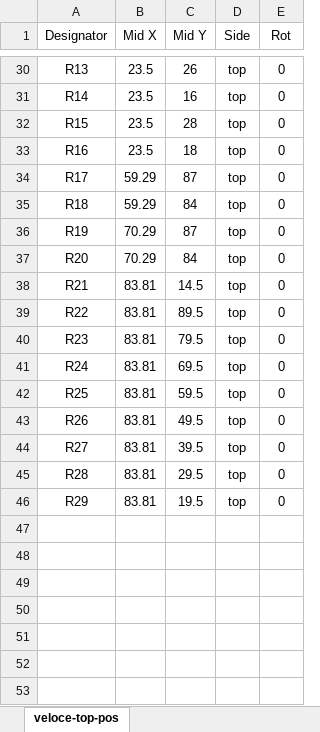
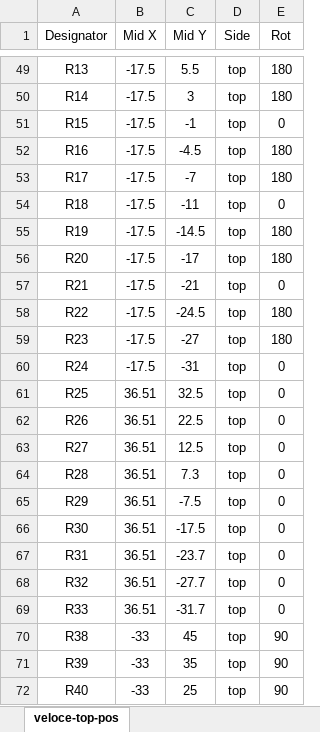
Before and after one commit to wyolum/Cafe_Veloce, an Excel workbook: kicad_v2/gerber/veloce-top-pos.xlsx, sheet veloce-top-pos, drawn as a sheet; only a part is shown, gaps mark what is left out; values as stored, in another font and other column widths than the file's, no borders; addresses are those after the commit; the diff covers the shown part only; the diff names each change by its address in the sheet, - before the commit and + after, or states it on an @@ line.

```diff
--- a/kicad_v2/gerber/veloce-top-pos.xlsx (sheet veloce-top-pos)
+++ b/kicad_v2/gerber/veloce-top-pos.xlsx (sheet veloce-top-pos)
-B49:B52 (Mid X): 23.5
+B49:B52 (Mid X): -17.5
-C49 (Mid Y): 26
+C49 (Mid Y): 5.5
-E49:E50 (Rot): 0
+E49:E50 (Rot): 180
-C50 (Mid Y): 16
+C50 (Mid Y): 3
-C51 (Mid Y): 28
+C51 (Mid Y): -1
-C52 (Mid Y): 18
+C52 (Mid Y): -4.5
-E52:E53 (Rot): 0
+E52:E53 (Rot): 180
-B53:B54 (Mid X): 59.29
+B53:B54 (Mid X): -17.5
-C53 (Mid Y): 87
+C53 (Mid Y): -7
-C54 (Mid Y): 84
+C54 (Mid Y): -11
-B55:B56 (Mid X): 70.29
+B55:B56 (Mid X): -17.5
-C55 (Mid Y): 87
+C55 (Mid Y): -14.5
-E55:E56 (Rot): 0
+E55:E56 (Rot): 180
-C56 (Mid Y): 84
+C56 (Mid Y): -17
-B57:B60 (Mid X): 83.81
+B57:B60 (Mid X): -17.5
-C57 (Mid Y): 14.5
+C57 (Mid Y): -21
-C58 (Mid Y): 89.5
+C58 (Mid Y): -24.5
-E58:E59 (Rot): 0
+E58:E59 (Rot): 180
-C59 (Mid Y): 79.5
+C59 (Mid Y): -27
-C60 (Mid Y): 69.5
+C60 (Mid Y): -31
-B61:B65 (Mid X): 83.81
+B61:B65 (Mid X): 36.51
-C61 (Mid Y): 59.5
+C61 (Mid Y): 32.5
-C62 (Mid Y): 49.5
+C62 (Mid Y): 22.5
-C63 (Mid Y): 39.5
+C63 (Mid Y): 12.5
-C64 (Mid Y): 29.5
+C64 (Mid Y): 7.3
-C65 (Mid Y): 19.5
+C65 (Mid Y): -7.5
+row 66: R30 | 36.51 | -17.5 | top | 0
+row 67: R31 | 36.51 | -23.7 | top | 0
+row 68: R32 | 36.51 | -27.7 | top | 0
+row 69: R33 | 36.51 | -31.7 | top | 0
+row 70: R38 | -33 | 45 | top | 90
+row 71: R39 | -33 | 35 | top | 90
+row 72: R40 | -33 | 25 | top | 90
```
Also changed, not shown: 27 added rows and 72 edited cells elsewhere in this sheet, 38 other files.
